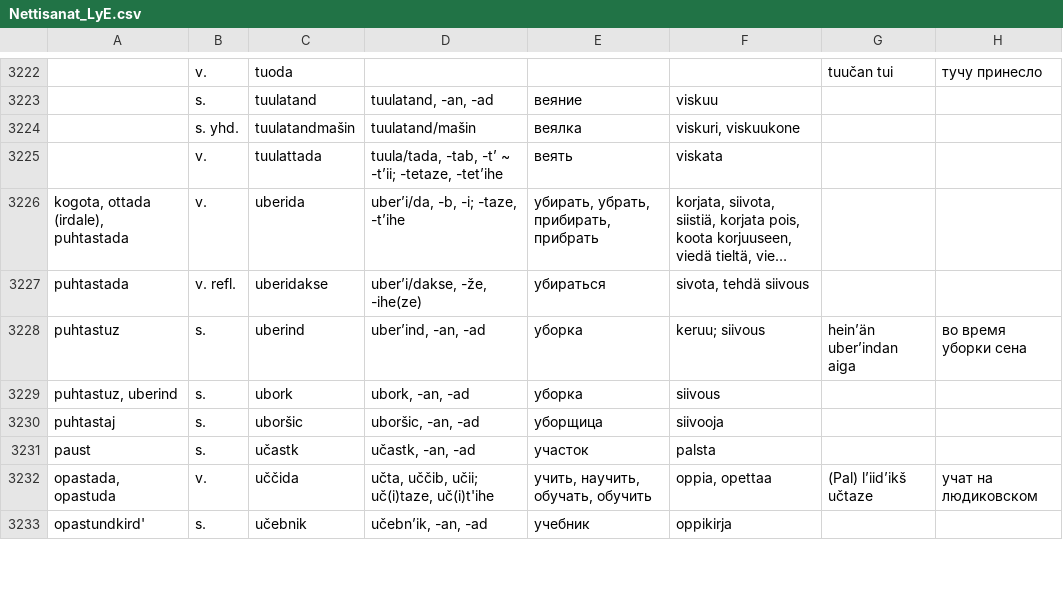
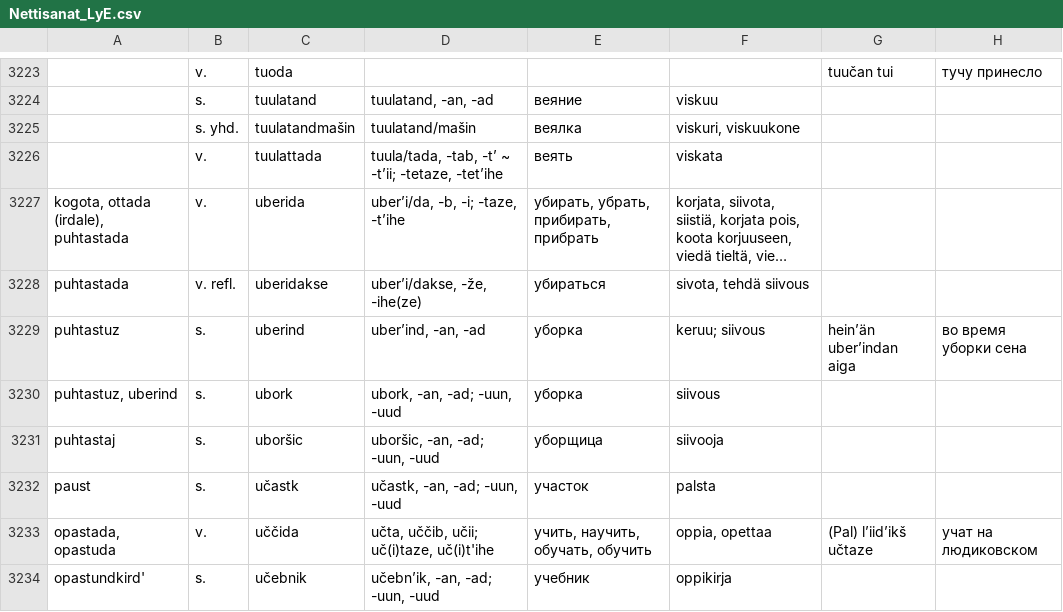
Before and after one commit to Nikerabbit/mediawiki-extensions-Lud, a CSV file: aineistot/Nettisanat_LyE.csv, drawn as a sheet; only a part is shown, gaps mark what is left out; long unchanged cells end in …; addresses are those after the commit; the diff covers the shown part only; the diff names each change by its address in the sheet, - before the commit and + after, or states it on an @@ line.

```diff
--- a/aineistot/Nettisanat_LyE.csv
+++ b/aineistot/Nettisanat_LyE.csv
-D3230: ubork, -an, -ad
+D3230: ubork, -an, -ad; -uun, -uud
-D3231: uboršic, -an, -ad
+D3231: uboršic, -an, -ad; -uun, -uud
-D3232: učastk, -an, -ad
+D3232: učastk, -an, -ad; -uun, -uud
-D3234: učebn’ik, -an, -ad
+D3234: učebn’ik, -an, -ad; -uun, -uud
```
Also changed, not shown: 9 added rows, 1 removed row and 22 edited cells elsewhere in this file, aineistot/LyKK-SU.csv, aineistot/LyK_Simonas.csv, 4 other files.
